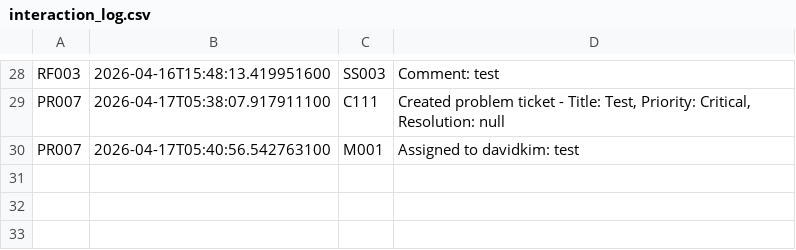
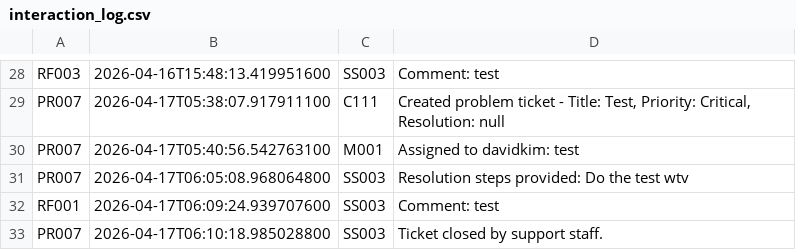
Before and after one commit to tan-owen/Theater-Management-System, a CSV file: data/interaction_log.csv, drawn as a sheet; only a part is shown, gaps mark what is left out.

Commit message:
feat: add resolution steps input, persist ticket status, log interactions

```diff
--- a/data/interaction_log.csv
+++ b/data/interaction_log.csv
@@ -30 +30,4 @@ PR007	2026-04-17T05:38:07.917911100	C111	Created problem ticket - Title: Test, P
 PR007	2026-04-17T05:40:56.542763100	M001	Assigned to davidkim: test
+PR007	2026-04-17T06:05:08.968064800	SS003	Resolution steps provided: Do the test wtv
+RF001	2026-04-17T06:09:24.939707600	SS003	Comment: test
+PR007	2026-04-17T06:10:18.985028800	SS003	Ticket closed by support staff.
```
Also changed, not shown: data/discussion.csv, data/tickets.csv, 3 other files.
